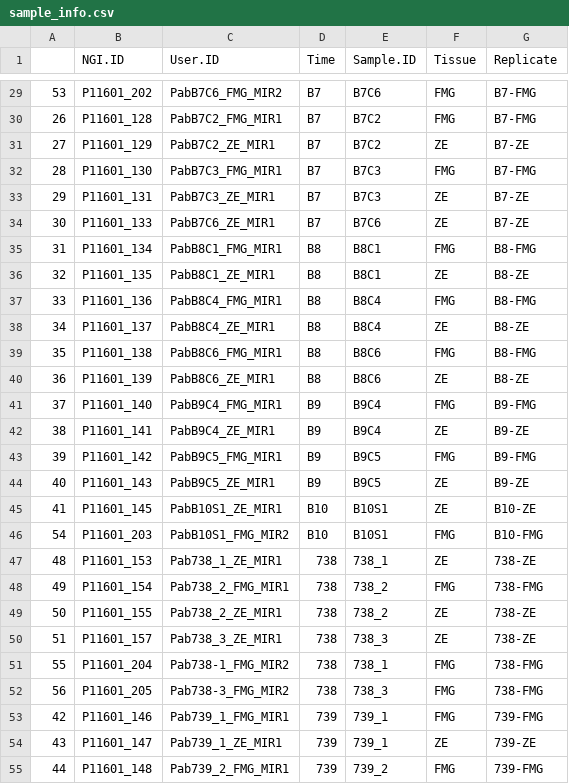
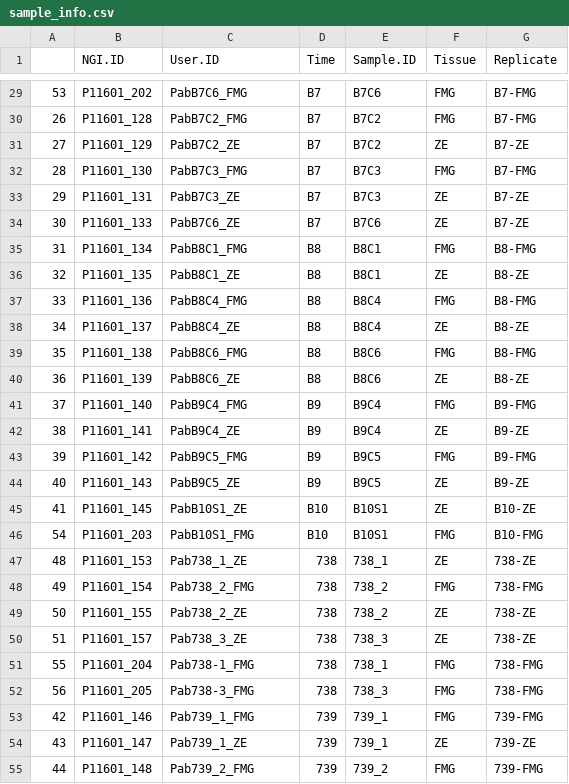
Before and after one commit to nicolasDelhomme/zygoticEmbryogenesis, a CSV file: doc/sample_info.csv, drawn as a sheet; only a part is shown, gaps mark what is left out; the diff covers the shown part only.

```diff
--- a/doc/sample_info.csv
+++ b/doc/sample_info.csv
@@ -29,27 +29,27 @@
-"53","P11601_202","PabB7C6_FMG_MIR2","B7","B7C6","FMG","B7-FMG"
-"26","P11601_128","PabB7C2_FMG_MIR1","B7","B7C2","FMG","B7-FMG"
-"27","P11601_129","PabB7C2_ZE_MIR1","B7","B7C2","ZE","B7-ZE"
-"28","P11601_130","PabB7C3_FMG_MIR1","B7","B7C3","FMG","B7-FMG"
-"29","P11601_131","PabB7C3_ZE_MIR1","B7","B7C3","ZE","B7-ZE"
-"30","P11601_133","PabB7C6_ZE_MIR1","B7","B7C6","ZE","B7-ZE"
-"31","P11601_134","PabB8C1_FMG_MIR1","B8","B8C1","FMG","B8-FMG"
-"32","P11601_135","PabB8C1_ZE_MIR1","B8","B8C1","ZE","B8-ZE"
-"33","P11601_136","PabB8C4_FMG_MIR1","B8","B8C4","FMG","B8-FMG"
-"34","P11601_137","PabB8C4_ZE_MIR1","B8","B8C4","ZE","B8-ZE"
-"35","P11601_138","PabB8C6_FMG_MIR1","B8","B8C6","FMG","B8-FMG"
-"36","P11601_139","PabB8C6_ZE_MIR1","B8","B8C6","ZE","B8-ZE"
-"37","P11601_140","PabB9C4_FMG_MIR1","B9","B9C4","FMG","B9-FMG"
-"38","P11601_141","PabB9C4_ZE_MIR1","B9","B9C4","ZE","B9-ZE"
-"39","P11601_142","PabB9C5_FMG_MIR1","B9","B9C5","FMG","B9-FMG"
-"40","P11601_143","PabB9C5_ZE_MIR1","B9","B9C5","ZE","B9-ZE"
-"41","P11601_145","PabB10S1_ZE_MIR1","B10","B10S1","ZE","B10-ZE"
-"54","P11601_203","PabB10S1_FMG_MIR2","B10","B10S1","FMG","B10-FMG"
-"48","P11601_153","Pab738_1_ZE_MIR1","738","738_1","ZE","738-ZE"
-"49","P11601_154","Pab738_2_FMG_MIR1","738","738_2","FMG","738-FMG"
-"50","P11601_155","Pab738_2_ZE_MIR1","738","738_2","ZE","738-ZE"
-"51","P11601_157","Pab738_3_ZE_MIR1","738","738_3","ZE","738-ZE"
-"55","P11601_204","Pab738-1_FMG_MIR2","738","738_1","FMG","738-FMG"
-"56","P11601_205","Pab738-3_FMG_MIR2","738","738_3","FMG","738-FMG"
-"42","P11601_146","Pab739_1_FMG_MIR1","739","739_1","FMG","739-FMG"
-"43","P11601_147","Pab739_1_ZE_MIR1","739","739_1","ZE","739-ZE"
-"44","P11601_148","Pab739_2_FMG_MIR1","739","739_2","FMG","739-FMG"
+"53","P11601_202","PabB7C6_FMG","B7","B7C6","FMG","B7-FMG"
+"26","P11601_128","PabB7C2_FMG","B7","B7C2","FMG","B7-FMG"
+"27","P11601_129","PabB7C2_ZE","B7","B7C2","ZE","B7-ZE"
+"28","P11601_130","PabB7C3_FMG","B7","B7C3","FMG","B7-FMG"
+"29","P11601_131","PabB7C3_ZE","B7","B7C3","ZE","B7-ZE"
+"30","P11601_133","PabB7C6_ZE","B7","B7C6","ZE","B7-ZE"
+"31","P11601_134","PabB8C1_FMG","B8","B8C1","FMG","B8-FMG"
+"32","P11601_135","PabB8C1_ZE","B8","B8C1","ZE","B8-ZE"
+"33","P11601_136","PabB8C4_FMG","B8","B8C4","FMG","B8-FMG"
+"34","P11601_137","PabB8C4_ZE","B8","B8C4","ZE","B8-ZE"
+"35","P11601_138","PabB8C6_FMG","B8","B8C6","FMG","B8-FMG"
+"36","P11601_139","PabB8C6_ZE","B8","B8C6","ZE","B8-ZE"
+"37","P11601_140","PabB9C4_FMG","B9","B9C4","FMG","B9-FMG"
+"38","P11601_141","PabB9C4_ZE","B9","B9C4","ZE","B9-ZE"
+"39","P11601_142","PabB9C5_FMG","B9","B9C5","FMG","B9-FMG"
+"40","P11601_143","PabB9C5_ZE","B9","B9C5","ZE","B9-ZE"
+"41","P11601_145","PabB10S1_ZE","B10","B10S1","ZE","B10-ZE"
+"54","P11601_203","PabB10S1_FMG","B10","B10S1","FMG","B10-FMG"
+"48","P11601_153","Pab738_1_ZE","738","738_1","ZE","738-ZE"
+"49","P11601_154","Pab738_2_FMG","738","738_2","FMG","738-FMG"
+"50","P11601_155","Pab738_2_ZE","738","738_2","ZE","738-ZE"
+"51","P11601_157","Pab738_3_ZE","738","738_3","ZE","738-ZE"
+"55","P11601_204","Pab738-1_FMG","738","738_1","FMG","738-FMG"
+"56","P11601_205","Pab738-3_FMG","738","738_3","FMG","738-FMG"
+"42","P11601_146","Pab739_1_FMG","739","739_1","FMG","739-FMG"
+"43","P11601_147","Pab739_1_ZE","739","739_1","ZE","739-ZE"
+"44","P11601_148","Pab739_2_FMG","739","739_2","FMG","739-FMG"
```
Also changed, not shown: 30 edited cells elsewhere in this file, 11 other files.
